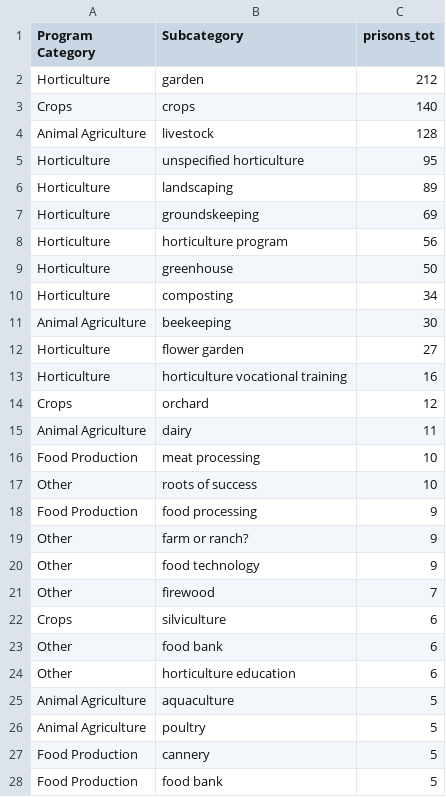
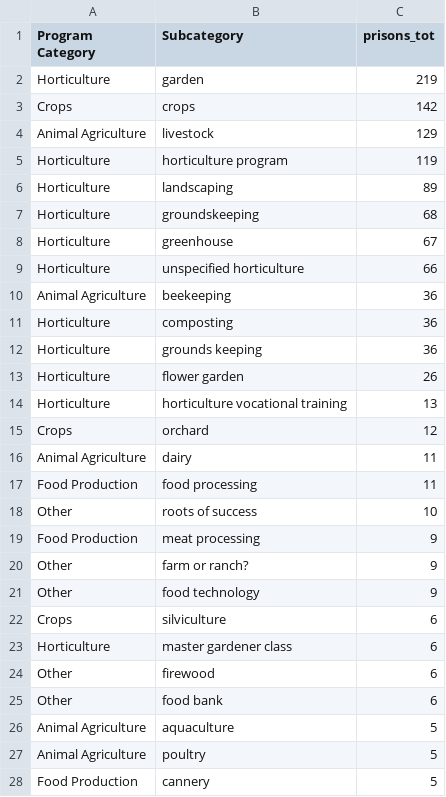
Before and after one commit to carriec/garden_programs, a CSV file: writing/eda_output/prisons_tot_confirmed_ag_us_subcategory.csv, drawn as a sheet; only a part is shown; the shorter side is filled out with more unchanged rows; the diff covers the shown part only.

```diff
--- a/writing/eda_output/prisons_tot_confirmed_ag_us_subcategory.csv
+++ b/writing/eda_output/prisons_tot_confirmed_ag_us_subcategory.csv
@@ -1,25 +1,26 @@
 Program Category,Subcategory,prisons_tot
-Horticulture,garden,212
-Crops,crops,140
-Animal Agriculture,livestock,128
-Horticulture,unspecified horticulture,95
+Horticulture,garden,219
+Crops,crops,142
+Animal Agriculture,livestock,129
+Horticulture,horticulture program,119
 Horticulture,landscaping,89
-Horticulture,groundskeeping,69
-Horticulture,horticulture program,56
-Horticulture,greenhouse,50
-Horticulture,composting,34
-Animal Agriculture,beekeeping,30
-Horticulture,flower garden,27
-Horticulture,horticulture vocational training,16
+Horticulture,groundskeeping,68
+Horticulture,greenhouse,67
+Horticulture,unspecified horticulture,66
+Animal Agriculture,beekeeping,36
+Horticulture,composting,36
+Horticulture,grounds keeping,36
+Horticulture,flower garden,26
+Horticulture,horticulture vocational training,13
 Crops,orchard,12
 Animal Agriculture,dairy,11
-Food Production,meat processing,10
+Food Production,food processing,11
 Other,roots of success,10
-Food Production,food processing,9
+Food Production,meat processing,9
 Other,farm or ranch?,9
 Other,food technology,9
-Other,firewood,7
 Crops,silviculture,6
+Horticulture,master gardener class,6
+Other,firewood,6
 Other,food bank,6
-Other,horticulture education,6
 Animal Agriculture,aquaculture,5
```
Also changed, not shown: 5 added rows, 15 removed rows and 9 edited cells elsewhere in this file, writing/eda_output/prisons_tot_confirmed_ag_region_subcategory.csv, writing/eda_output/prisons_tot_confirmed_ag_state_category.csv, 15 other files.
